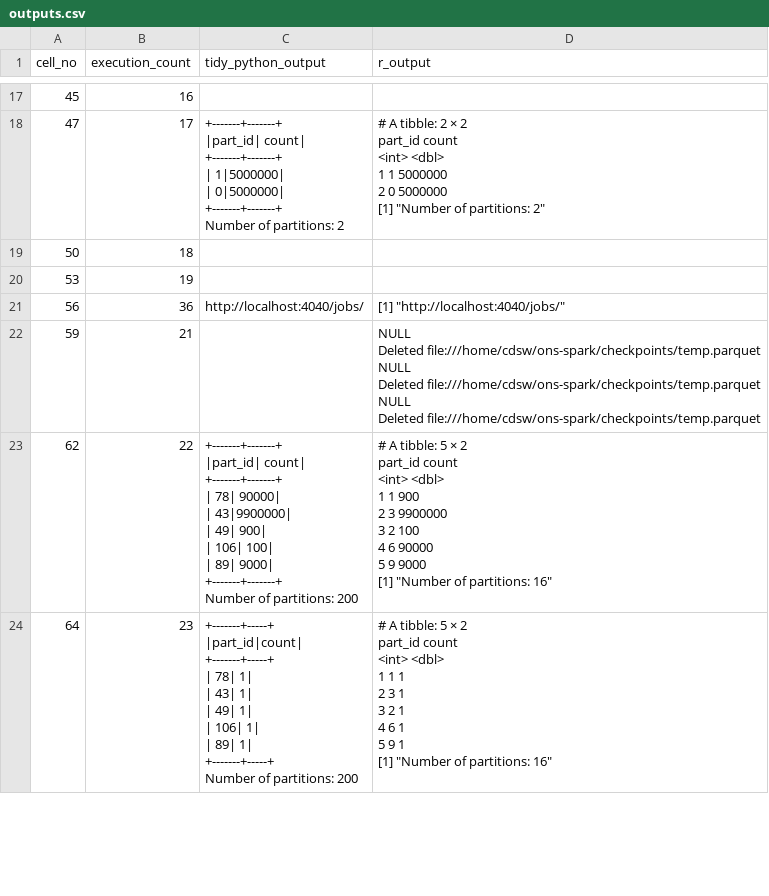
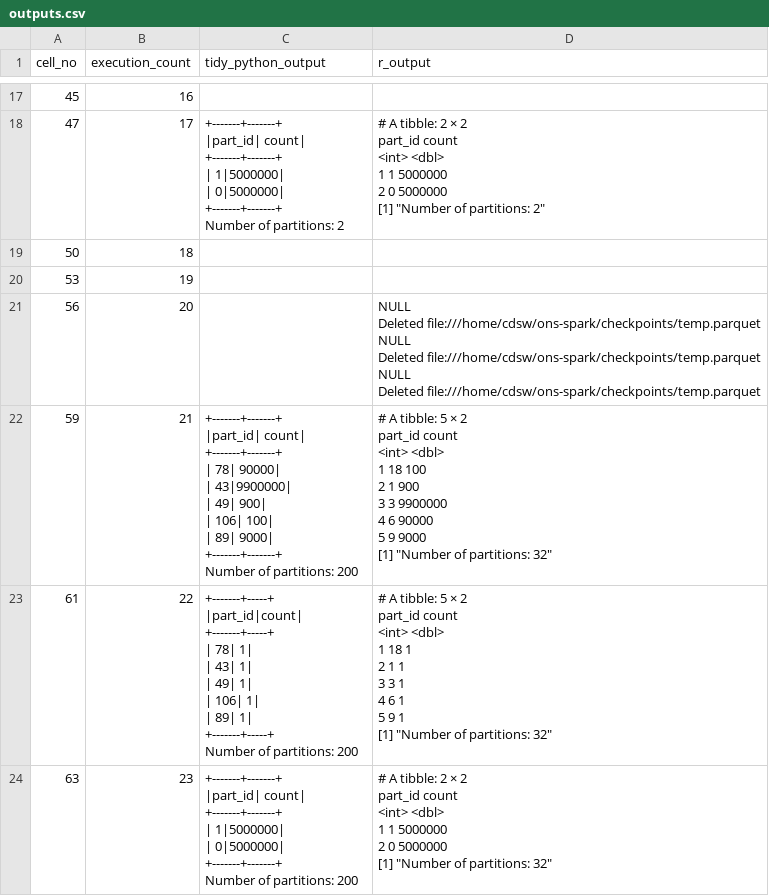
Before and after one commit to best-practice-and-impact/ons-spark, a CSV file: ons-spark/raw-notebooks/partitions/outputs.csv, drawn as a sheet; only a part is shown, gaps mark what is left out; the diff covers the shown part only.

```diff
--- a/ons-spark/raw-notebooks/partitions/outputs.csv
+++ b/ons-spark/raw-notebooks/partitions/outputs.csv
@@ -177,53 +177,65 @@ Number of partitions: 2
 53,19,,
-56,36,"http://localhost:4040/jobs/
-","[1] ""http://localhost:4040/jobs/""
-"
-59,21,,"NULL
-Deleted file:///home/cdsw/ons-spark/checkpoints/temp.parquet
-NULL
-Deleted file:///home/cdsw/ons-spark/checkpoints/temp.parquet
-NULL
-Deleted file:///home/cdsw/ons-spark/checkpoints/temp.parquet
-"
-62,22,"+-------+-------+
-|part_id|  count|
-+-------+-------+
-|     78|  90000|
-|     43|9900000|
-|     49|    900|
-|    106|    100|
-|     89|   9000|
-+-------+-------+
-
-Number of partitions: 200
-","# A tibble: 5 × 2
-  part_id   count
-    <int>   <dbl>
-1       1     900
-2       3 9900000
-3       2     100
-4       6   90000
-5       9    9000
-[1] ""Number of partitions: 16""
-"
-64,23,"+-------+-----+
-|part_id|count|
-+-------+-----+
-|     78|    1|
-|     43|    1|
-|     49|    1|
-|    106|    1|
-|     89|    1|
-+-------+-----+
-
-Number of partitions: 200
-","# A tibble: 5 × 2
-  part_id count
-    <int> <dbl>
-1       1     1
-2       3     1
-3       2     1
-4       6     1
-5       9     1
-[1] ""Number of partitions: 16""
-"
+56,20,,"NULL
+Deleted file:///home/cdsw/ons-spark/checkpoints/temp.parquet
+NULL
+Deleted file:///home/cdsw/ons-spark/checkpoints/temp.parquet
+NULL
+Deleted file:///home/cdsw/ons-spark/checkpoints/temp.parquet
+"
+59,21,"+-------+-------+
+|part_id|  count|
++-------+-------+
+|     78|  90000|
+|     43|9900000|
+|     49|    900|
+|    106|    100|
+|     89|   9000|
++-------+-------+
+
+Number of partitions: 200
+","# A tibble: 5 × 2
+  part_id   count
+    <int>   <dbl>
+1      18     100
+2       1     900
+3       3 9900000
+4       6   90000
+5       9    9000
+[1] ""Number of partitions: 32""
+"
+61,22,"+-------+-----+
+|part_id|count|
++-------+-----+
+|     78|    1|
+|     43|    1|
+|     49|    1|
+|    106|    1|
+|     89|    1|
++-------+-----+
+
+Number of partitions: 200
+","# A tibble: 5 × 2
+  part_id count
+    <int> <dbl>
+1      18     1
+2       1     1
+3       3     1
+4       6     1
+5       9     1
+[1] ""Number of partitions: 32""
+"
+63,23,"+-------+-------+
+|part_id|  count|
++-------+-------+
+|      1|5000000|
+|      0|5000000|
++-------+-------+
+
+Number of partitions: 200
+","# A tibble: 2 × 2
+  part_id   count
+    <int>   <dbl>
+1       1 5000000
+2       0 5000000
+[1] ""Number of partitions: 32""
+"
```
Also changed, not shown: 1 added row, 2 removed rows and 8 edited cells elsewhere in this file, 3 other files.
